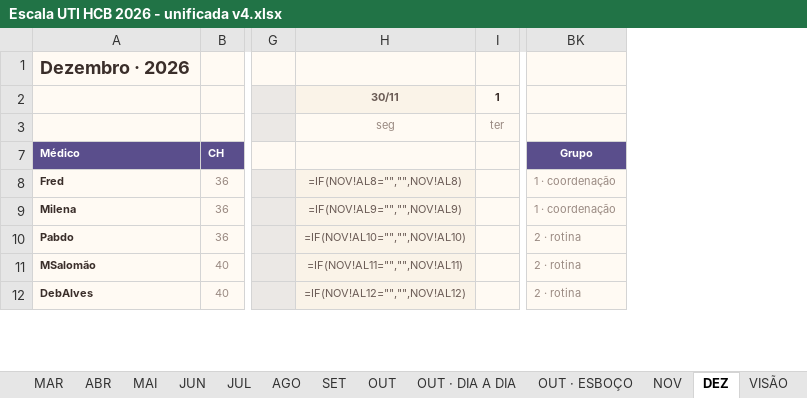
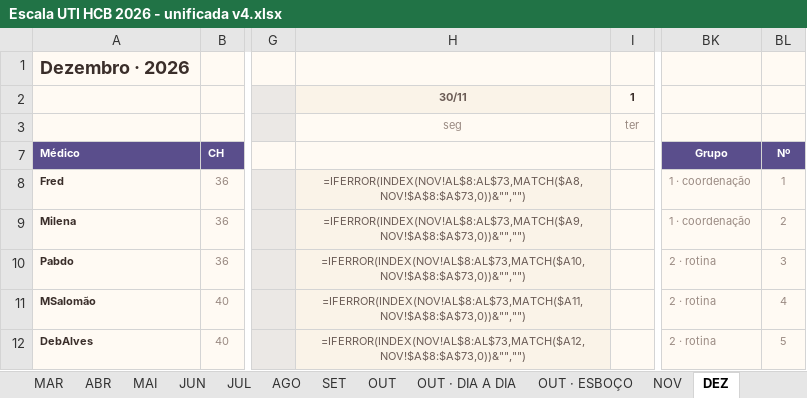
Before and after one commit to marcosgvs/colo-ritmo, an Excel workbook: docs/escala-tools/Escala UTI HCB 2026 - unificada v4.xlsx, sheet DEZ, drawn as a sheet; only a part is shown, gaps mark what is left out; values as stored, in another font and other column widths than the file's, no borders; formulas without a stored value are shown as written; conditional formats not drawn; removed rows and columns are numbered as before the commit, all else as after; the diff names each change by its address in the sheet, - before the commit and + after, or states it on an @@ line.

```diff
--- a/docs/escala-tools/Escala UTI HCB 2026 - unificada v4.xlsx (sheet DEZ)
+++ b/docs/escala-tools/Escala UTI HCB 2026 - unificada v4.xlsx (sheet DEZ)
-sheet tab: VISÃO
-column H, rows 2-12: 30/11 | seg |  | =IF(NOV!AL8="","",NOV!AL8) | =IF(NOV!AL9="","",NOV!AL9) | =IF(NOV!AL10="","",NOV!AL10) | =IF(NOV!AL11="","",NOV!AL11) | =IF(NOV!AL12="","",NOV!AL12)
+column H, rows 2-12: 30/11 | seg |  | =IFERROR(INDEX(NOV!AL$8:AL$73,MATCH($A8,NOV!$A$8:$A$73,0))&"","") | =IFERROR(INDEX(NOV!AL$8:AL$73,MATCH($A9,NOV!$A$8:$A$73,0))&"","") | =IFERROR(INDEX(NOV!AL$8:AL$73,MATCH($A10,NOV!$A$8:$A$73,0))&"","") | =IFERROR(INDEX(NOV!AL$8:AL$73,MATCH($A11,NOV!$A$8:$A$73,0))&"","") | =IFERROR(INDEX(NOV!AL$8:AL$73,MATCH($A12,NOV!$A$8:$A$73,0))&"","")
+column BL, rows 7-12: Nº | 1 | 2 | 3 | 4 | 5
```
Also changed, not shown: sheet PAINEL ANO, sheet SENIOR, sheet NOV, sheet MAR, sheet AGO, sheet FEV, 9 more sheets, 3 other files.
